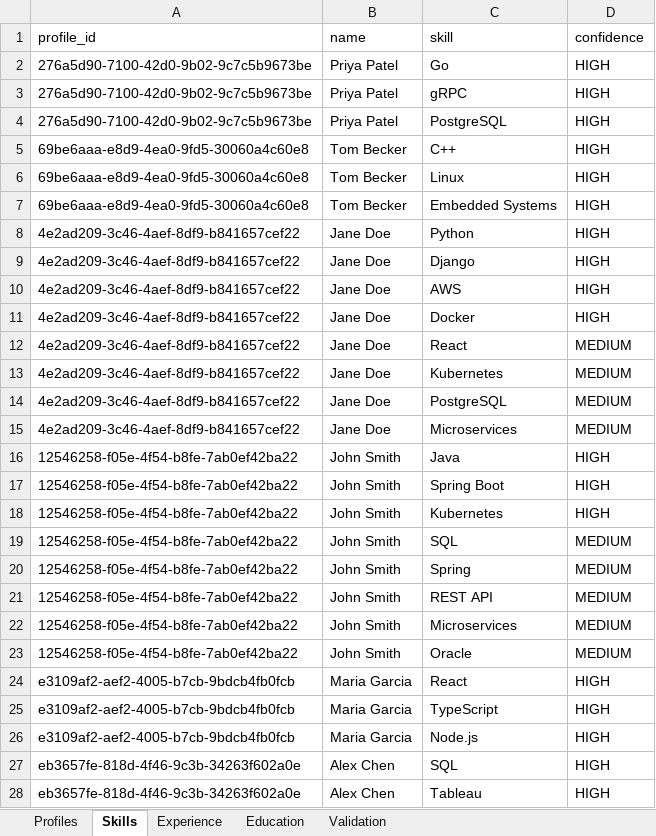
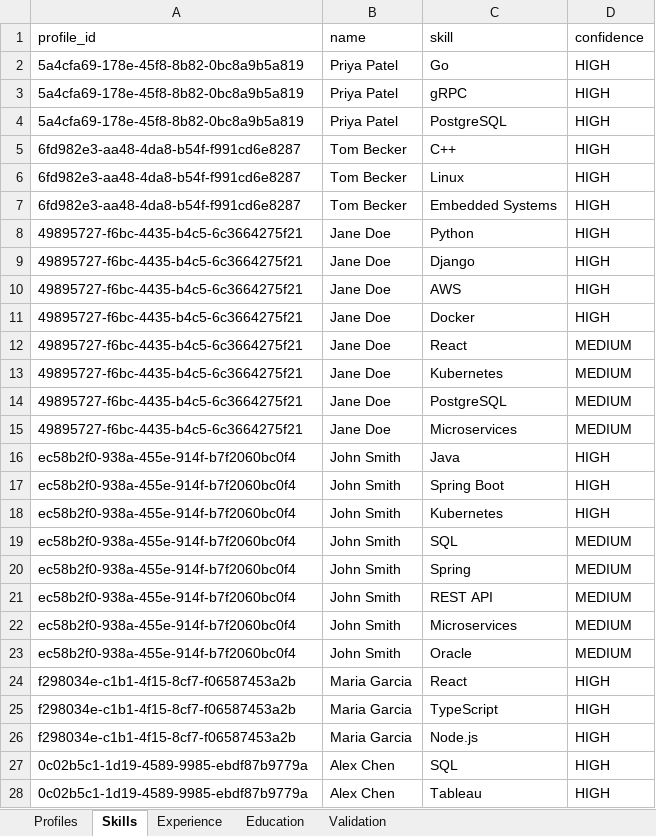
Before and after one commit to swathi-2106/candidate-canonicalization-pipeline, an Excel workbook: data/output/canonical_profiles.xlsx, sheet Skills, drawn as a sheet; only a part is shown; values as stored, in another font and other column widths than the file's, no borders; the diff covers the shown part only; the diff names each change by its address in the sheet, - before the commit and + after, or states it on an @@ line.

Commit message:
Enhance candidate canonicalization pipeline

```diff
--- a/data/output/canonical_profiles.xlsx (sheet Skills)
+++ b/data/output/canonical_profiles.xlsx (sheet Skills)
-A2:A4 (profile_id): 276a5d90-7100-42d0-9b02-9c7c5b9673be
+A2:A4 (profile_id): 5a4cfa69-178e-45f8-8b82-0bc8a9b5a819
-A5:A7 (profile_id): 69be6aaa-e8d9-4ea0-9fd5-30060a4c60e8
+A5:A7 (profile_id): 6fd982e3-aa48-4da8-b54f-f991cd6e8287
-A8:A15 (profile_id): 4e2ad209-3c46-4aef-8df9-b841657cef22
+A8:A15 (profile_id): 49895727-f6bc-4435-b4c5-6c3664275f21
-A16:A23 (profile_id): 12546258-f05e-4f54-b8fe-7ab0ef42ba22
+A16:A23 (profile_id): ec58b2f0-938a-455e-914f-b7f2060bc0f4
-A24:A26 (profile_id): e3109af2-aef2-4005-b7cb-9bdcb4fb0fcb
+A24:A26 (profile_id): f298034e-c1b1-4f15-8cf7-f06587453a2b
-A27:A28 (profile_id): eb3657fe-818d-4f46-9c3b-34263f602a0e
+A27:A28 (profile_id): 0c02b5c1-1d19-4589-9985-ebdf87b9779a
```
Also changed, not shown: 21 added rows and 6 edited cells elsewhere in this sheet, sheet Profiles, sheet Validation, sheet Education, sheet Experience, 24 other files.
